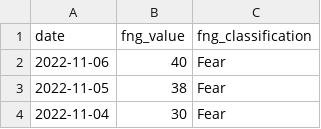
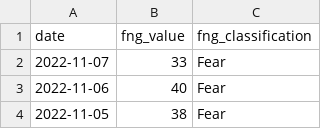
Before and after one commit to DonatasJacin/trading-bot, a CSV file: data/FNG_Daily.csv, drawn as a sheet; only a part is shown; the shorter side is filled out with more unchanged rows; the diff names each change by its address in the sheet, - before the commit and + after, or states it on an @@ line.

Commit message:
Data interpolation and LSTM implementation
To-do:

1.Evaluate this approach v.s. univariate LSTMs for each variable combined in final layer and v.s. multivariate LSTM with duration indicators for each variable
2. Find best hyperparameters (batch size, dropout etc) with random search
3. Turn into classification problem (buy or sell) and use ROC curve to find accuracy of classification

```diff
--- a/data/FNG_Daily.csv
+++ b/data/FNG_Daily.csv
+row 2: 2022-11-07 | 33 | Fear
```
Also changed, not shown: 6 other files.
